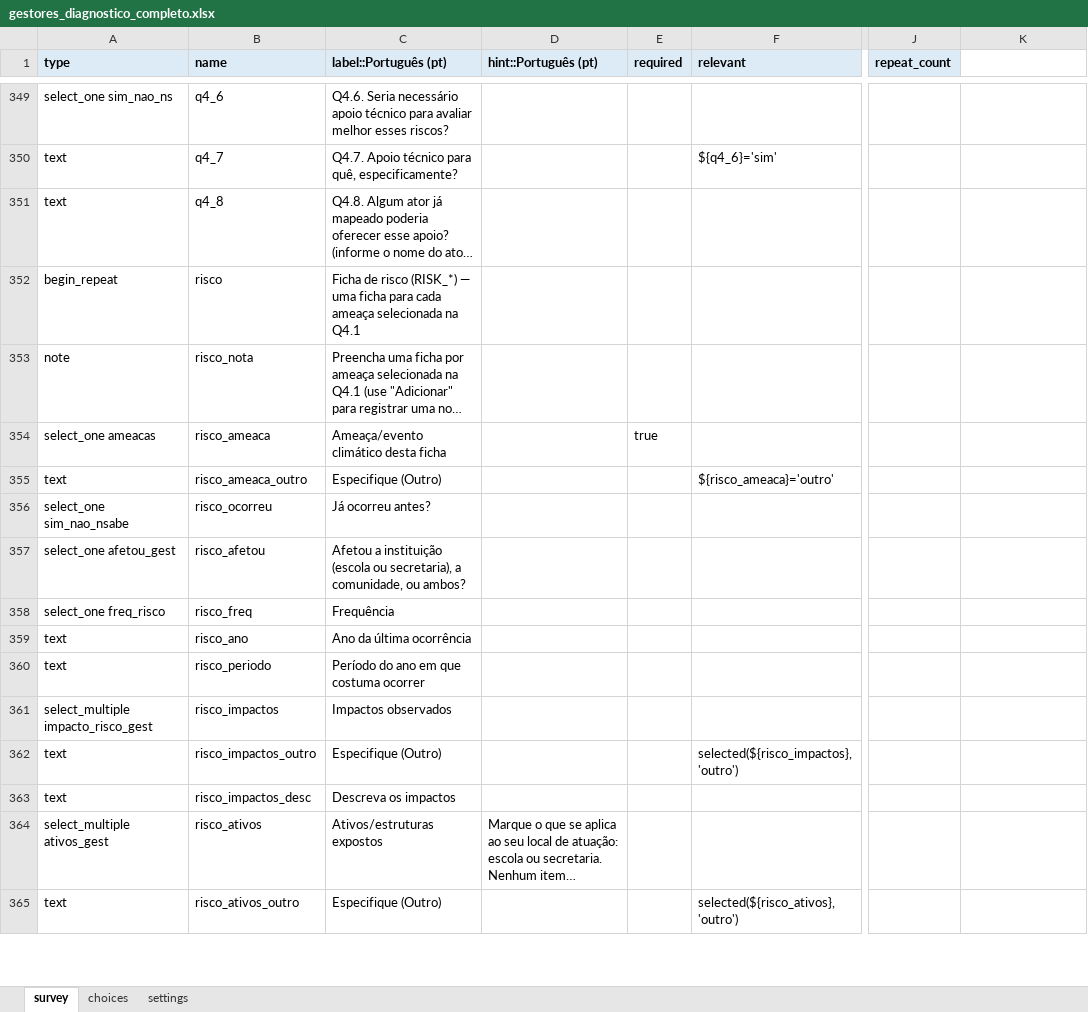
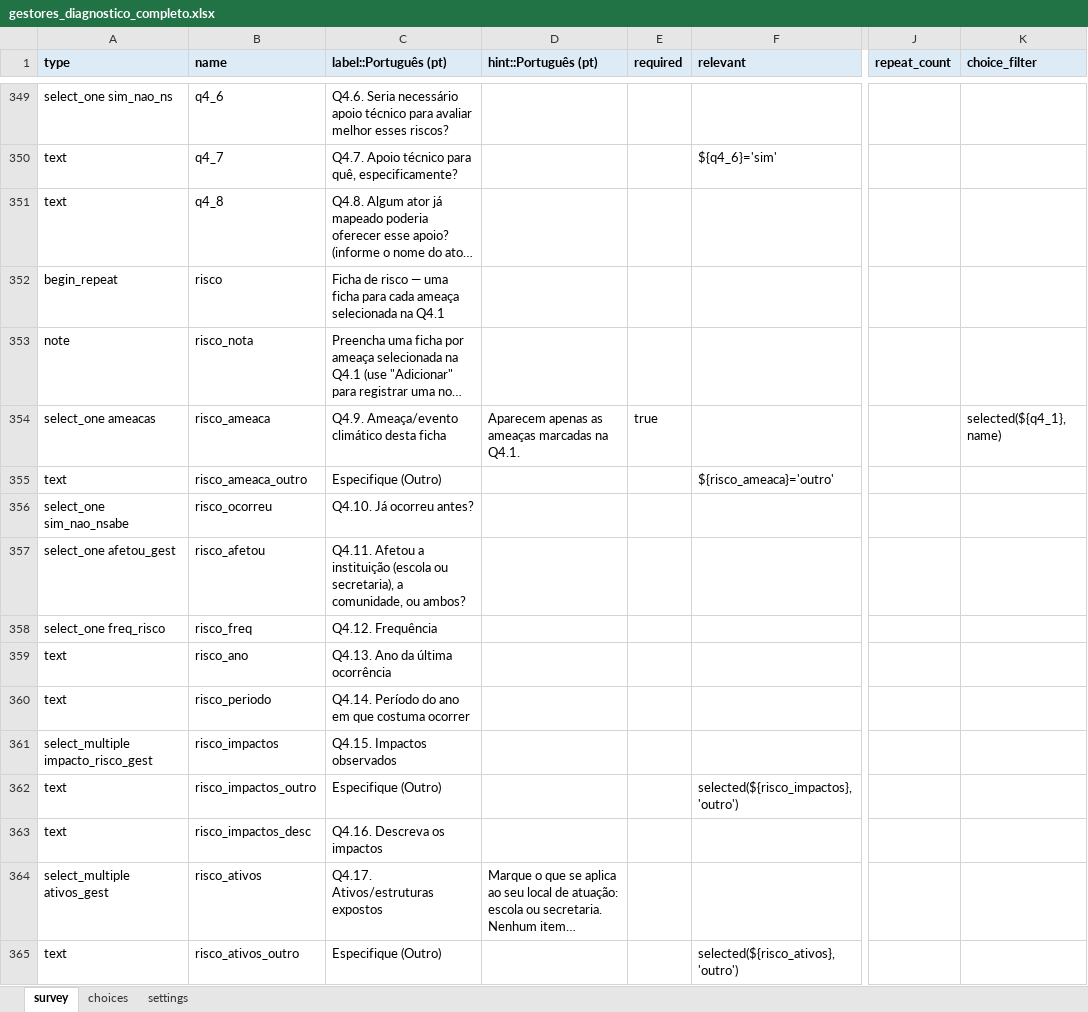
Before and after one commit to maiagreici/secadi, an Excel workbook: kobo/gestores_diagnostico_completo.xlsx, sheet survey, drawn as a sheet; only a part is shown, gaps mark what is left out; long unchanged cells end in …; values as stored, in another font and other column widths than the file's, no borders; the diff covers the shown part only; the diff names each change by its address in the sheet, - before the commit and + after, or states it on an @@ line.

```diff
--- a/kobo/gestores_diagnostico_completo.xlsx (sheet survey)
+++ b/kobo/gestores_diagnostico_completo.xlsx (sheet survey)
-K1: (empty)
+K1: choice_filter
-K1 fill: none
+K1 fill: #DDEBF7
-C352 (label::Português (pt)): …de risco (RISK_*) — uma…
+C352 (label::Português (pt)): …de risco — uma…
-C354 (label::Português (pt)): Ameaça/evento climático desta ficha
+C354 (label::Português (pt)): Q4.9. Ameaça/evento climático desta ficha
-D354 (hint::Português (pt)): (empty)
+D354 (hint::Português (pt)): Aparecem apenas as ameaças marcadas na Q4.1.
-K354 (choice_filter): (empty)
+K354 (choice_filter): selected(${q4_1}, name)
-C356 (label::Português (pt)): Já ocorreu antes?
+C356 (label::Português (pt)): Q4.10. Já ocorreu antes?
-C357 (label::Português (pt)): Afetou a…
+C357 (label::Português (pt)): Q4.11. Afetou a…
-C358 (label::Português (pt)): Frequência
+C358 (label::Português (pt)): Q4.12. Frequência
-C359 (label::Português (pt)): Ano da última ocorrência
+C359 (label::Português (pt)): Q4.13. Ano da última ocorrência
-C360 (label::Português (pt)): Período do ano em que costuma ocorrer
+C360 (label::Português (pt)): Q4.14. Período do ano em que costuma ocorrer
-C361 (label::Português (pt)): Impactos observados
+C361 (label::Português (pt)): Q4.15. Impactos observados
-C363 (label::Português (pt)): Descreva os impactos
+C363 (label::Português (pt)): Q4.16. Descreva os impactos
-C364 (label::Português (pt)): Ativos/estruturas expostos
+C364 (label::Português (pt)): Q4.17. Ativos/estruturas expostos
```
Also changed, not shown: 39 edited cells elsewhere in this sheet, sheet choices, kobo/comunidade_diagnostico_completo.xlsx, kobo/comunidade_semana2_diagnostico.xlsx, 12 other files.
